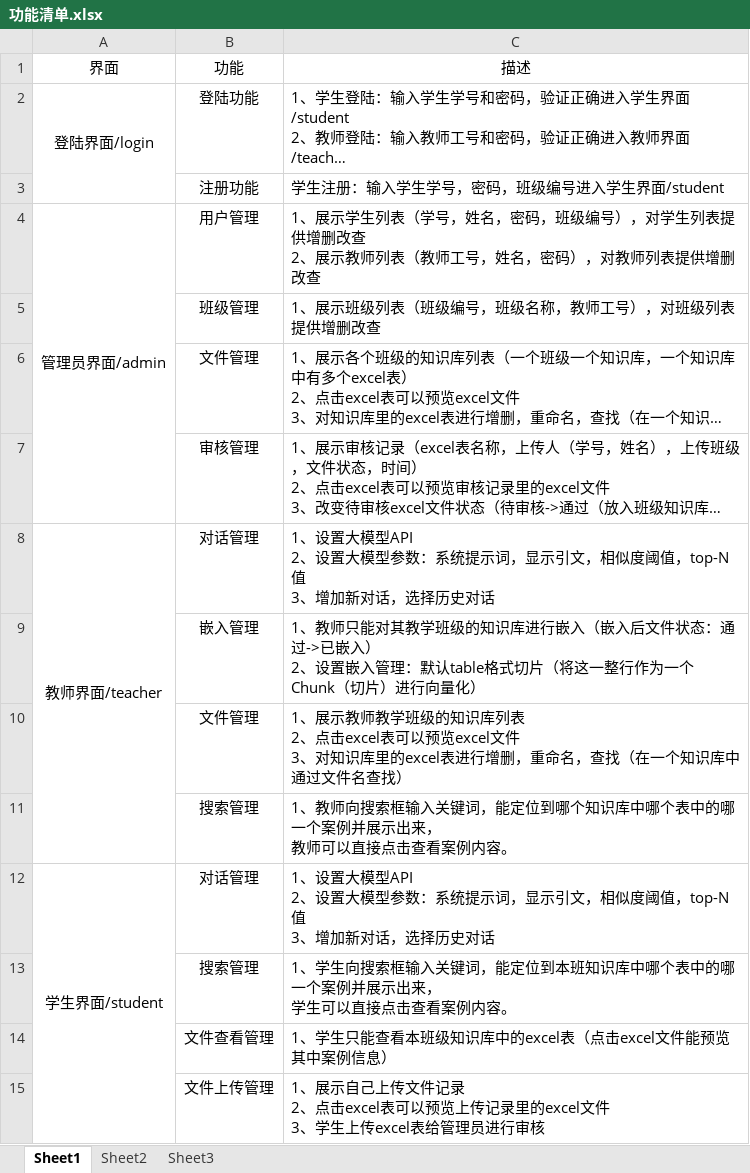
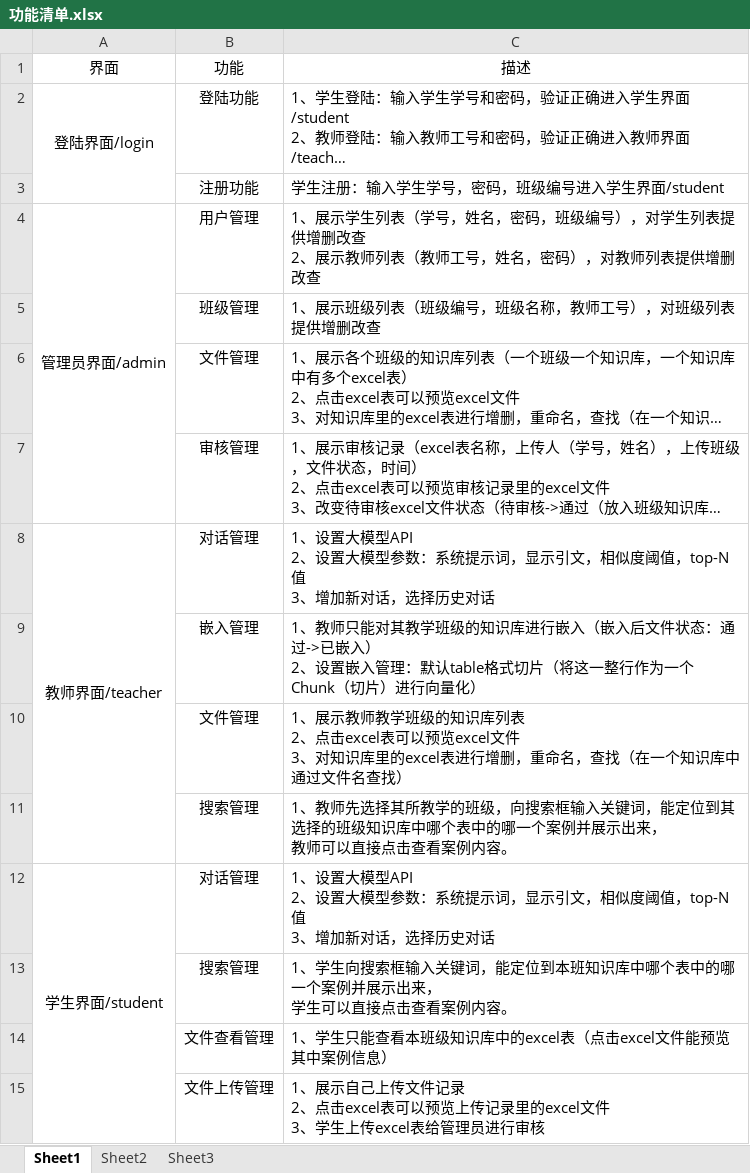
Before and after one commit to Gugugugu-headache/casehub, an Excel workbook: 功能清单.xlsx, sheet Sheet1, drawn as a sheet; long unchanged cells end in …; values as stored, in another font and other column widths than the file's, no borders; the diff names each change by its address in the sheet, - before the commit and + after, or states it on an @@ line.

```diff
--- a/功能清单.xlsx (sheet Sheet1)
+++ b/功能清单.xlsx (sheet Sheet1)
-C11: 1、教师向搜索框输入关键词，能定位到哪个知识库中…
+C11: 1、教师先选择其所教学的班级，向搜索框输入关键词，能定位到其选择的班级知识库中…
```
Also changed, not shown: 6 other files.
